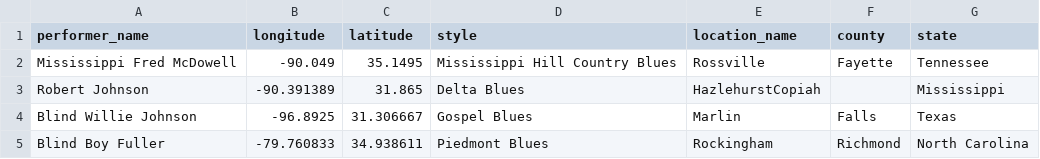
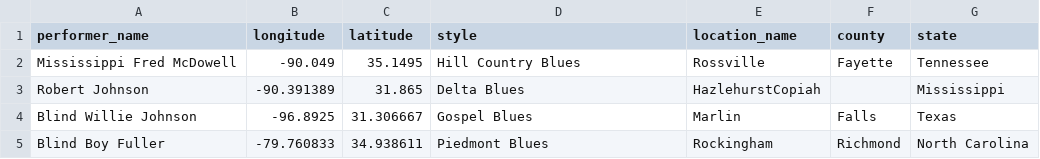
Before and after one commit to broadpeter/blues, a CSV file: performer.csv, drawn as a sheet.

Commit message:
Update performer.csv

```diff
--- a/performer.csv
+++ b/performer.csv
@@ -1,3 +1,3 @@
 performer_name,longitude,latitude,style,location_name,county,state
-Mississippi Fred McDowell,-90.049,35.1495,Mississippi Hill Country Blues,Rossville,Fayette,Tennessee
+Mississippi Fred McDowell,-90.049,35.1495,Hill Country Blues,Rossville,Fayette,Tennessee
 Robert Johnson,-90.391389,31.865,Delta Blues,HazlehurstCopiah,,Mississippi
```
